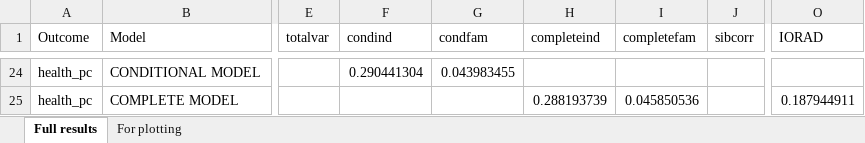
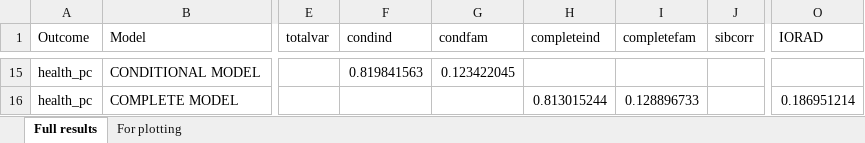
Before and after one commit to aliciagarciasierra/EQUALOPP_WLS, an Excel workbook: results/full_results_centile_rank_IQ.xlsx, sheet Full results, drawn as a sheet; only a part is shown, gaps mark what is left out; values as stored, in another font and other column widths than the file's, no borders; addresses are those after the commit; the diff covers the shown part only; the diff names each change by its address in the sheet, - before the commit and + after, or states it on an @@ line.

```diff
--- a/results/full_results_centile_rank_IQ.xlsx (sheet Full results)
+++ b/results/full_results_centile_rank_IQ.xlsx (sheet Full results)
-F15 (condind): 0.290441304
+F15 (condind): 0.819841563
-G15 (condfam): 0.043983455
+G15 (condfam): 0.123422045
-H16 (completeind): 0.288193739
+H16 (completeind): 0.813015244
-I16 (completefam): 0.045850536
+I16 (completefam): 0.128896733
-O16 (IORAD): 0.187944911
+O16 (IORAD): 0.186951214
```
Also changed, not shown: 5 added rows, 14 removed rows and 20 edited cells elsewhere in this sheet, sheet For plotting, results/full_results.xlsx, 10 other files.
